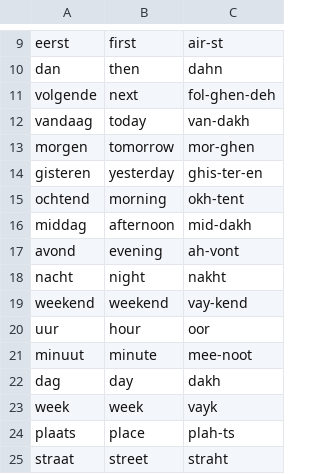
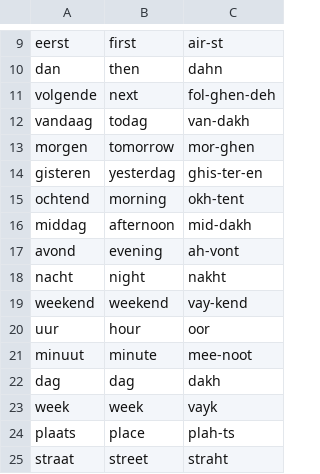
Before and after one commit to andrewdempsey2018/Spreken, a CSV file: data/words_dag6.csv (was data/words_day6.csv), drawn as a sheet; only a part is shown, gaps mark what is left out.

```diff
--- a/data/words_day6.csv
+++ b/data/words_dag6.csv
@@ -11,5 +11,5 @@ dan,then,dahn
 volgende,next,fol-ghen-deh
-vandaag,today,van-dakh
+vandaag,todag,van-dakh
 morgen,tomorrow,mor-ghen
-gisteren,yesterday,ghis-ter-en
+gisteren,yesterdag,ghis-ter-en
 ochtend,morning,okh-tent
@@ -21,3 +21,3 @@ uur,hour,oor
 minuut,minute,mee-noot
-dag,day,dakh
+dag,dag,dakh
 week,week,vayk
```
Also changed, not shown: data/words_dag1.csv, data/words_dag3.csv, 20 other files.
